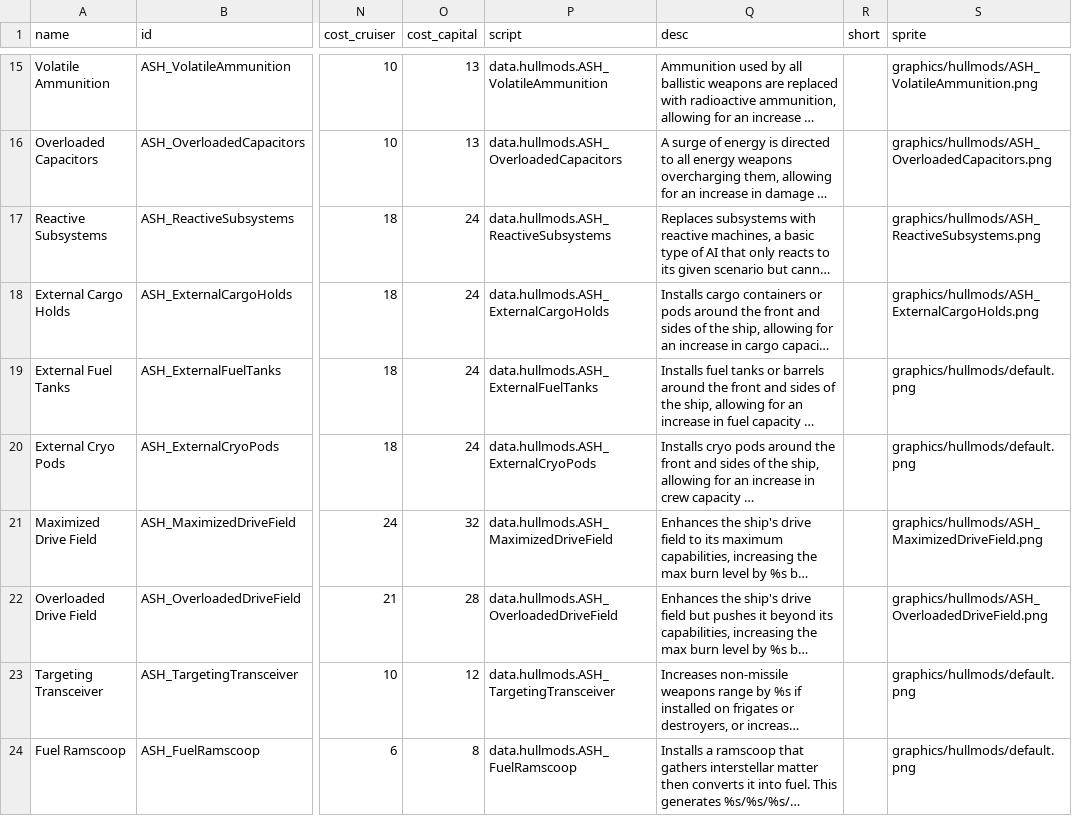
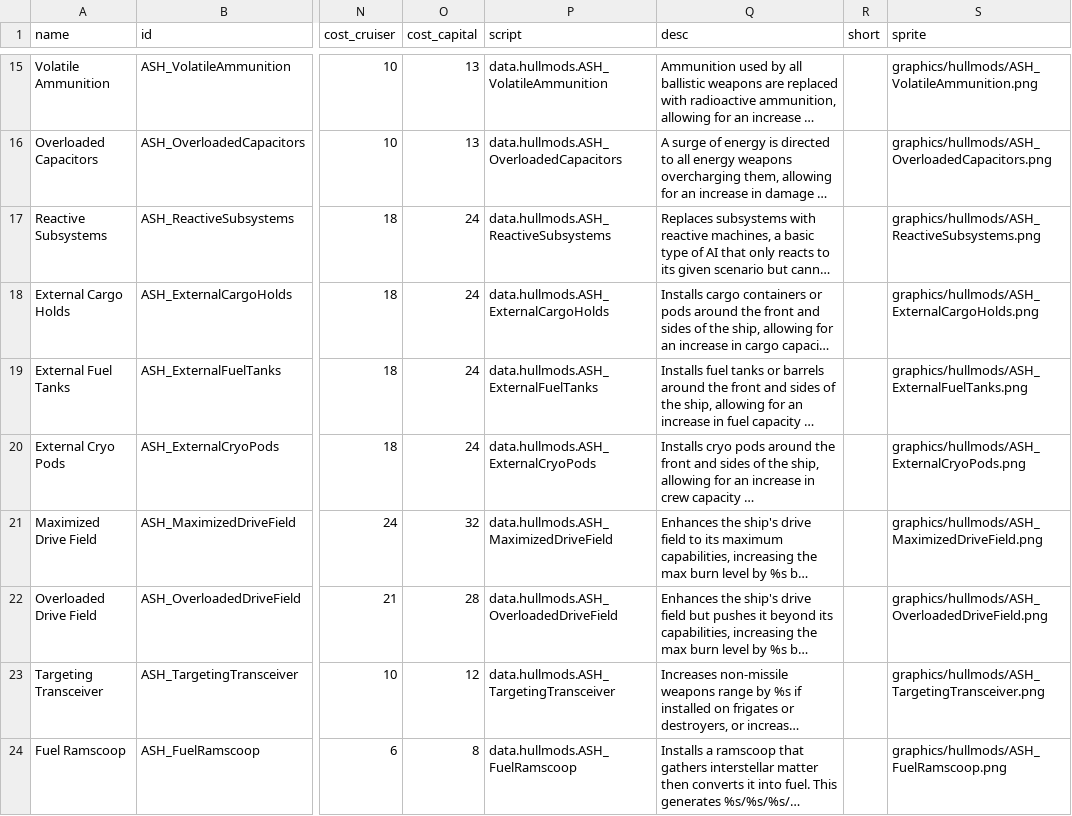
Before and after one commit to AudaxLudos/aptly-simple-hullmods, a CSV file: data/hullmods/hull_mods.csv, drawn as a sheet; only a part is shown, gaps mark what is left out; long unchanged cells end in …; the diff covers the shown part only; the diff names each change by its address in the sheet, - before the commit and + after, or states it on an @@ line.

Commit message:
Added 8 new sprites by Vildrian

```diff
--- a/data/hullmods/hull_mods.csv
+++ b/data/hullmods/hull_mods.csv
-S19 (sprite): graphics/hullmods/default.png
+S19 (sprite): graphics/hullmods/ASH_ExternalFuelTanks.png
-S20 (sprite): graphics/hullmods/default.png
+S20 (sprite): graphics/hullmods/ASH_ExternalCryoPods.png
-S23 (sprite): graphics/hullmods/default.png
+S23 (sprite): graphics/hullmods/ASH_TargetingTransceiver.png
-S24 (sprite): graphics/hullmods/default.png
+S24 (sprite): graphics/hullmods/ASH_FuelRamscoop.png
```
Also changed, not shown: 1 added row and 4 edited cells elsewhere in this file, 11 other files.
